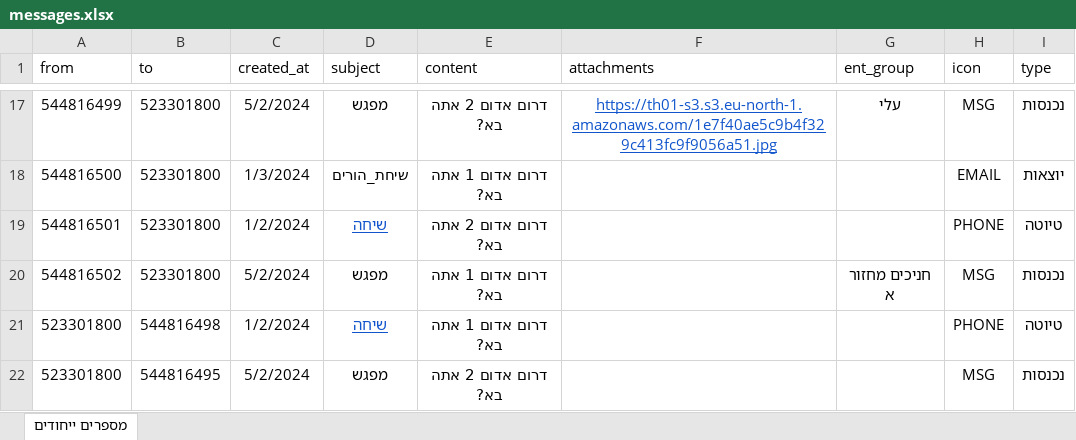
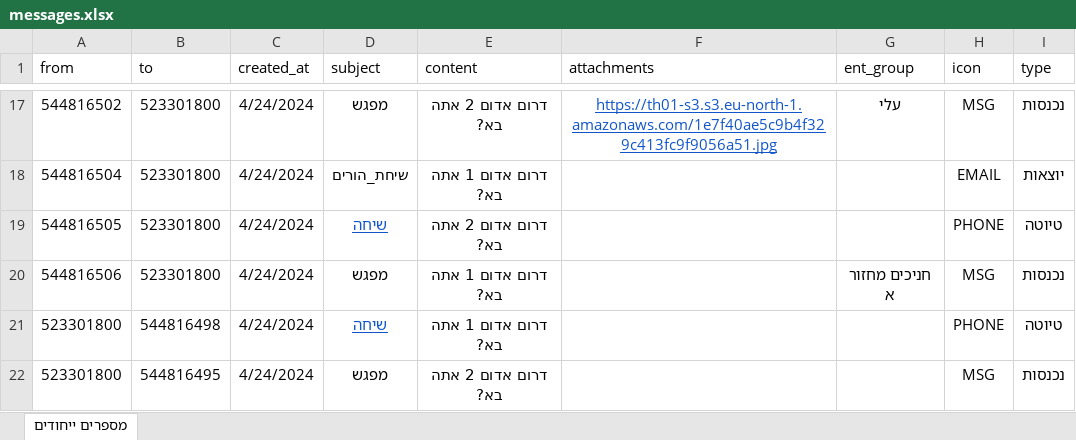
Before and after one commit to ozklingel/tochnit_hadar_backend, an Excel workbook: data/messages.xlsx, sheet מספרים ייחודים, drawn as a sheet; only a part is shown, gaps mark what is left out; values as stored, in another font and other column widths than the file's, no borders; the diff covers the shown part only; the diff names each change by its address in the sheet, - before the commit and + after, or states it on an @@ line.

```diff
--- a/data/messages.xlsx (sheet מספרים ייחודים)
+++ b/data/messages.xlsx (sheet מספרים ייחודים)
-A17 (from): 544816499
+A17 (from): 544816502
-C17 (created_at): 5/2/2024
+C17 (created_at): 4/24/2024
-A18 (from): 544816500
+A18 (from): 544816504
-C18 (created_at): 1/3/2024
+C18 (created_at): 4/24/2024
-A19 (from): 544816501
+A19 (from): 544816505
-C19 (created_at): 1/2/2024
+C19 (created_at): 4/24/2024
-A20 (from): 544816502
+A20 (from): 544816506
-C20 (created_at): 5/2/2024
+C20 (created_at): 4/24/2024
-C21 (created_at): 1/2/2024
+C21 (created_at): 4/24/2024
-C22 (created_at): 5/2/2024
+C22 (created_at): 4/24/2024
```
Also changed, not shown: 32 edited cells elsewhere in this sheet, data/apprentice_enter_lab.xlsx, 11 other files.
